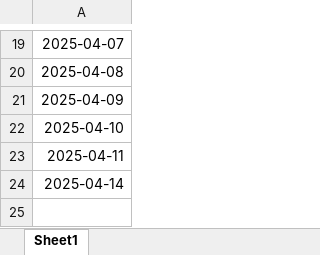
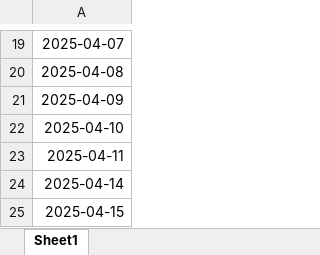
Before and after one commit to mym-pro/Bunker-Analysis, an Excel workbook: data/fuel_prices.xlsx, sheet Sheet1, drawn as a sheet; only a part is shown, gaps mark what is left out; values as stored, in another font and other column widths than the file's, no borders; the diff names each change by its address in the sheet, - before the commit and + after, or states it on an @@ line.

Commit message:
Update FuelPrices at 2025-04-18 06:01

```diff
--- a/data/fuel_prices.xlsx (sheet Sheet1)
+++ b/data/fuel_prices.xlsx (sheet Sheet1)
+row 25: 2025-04-15
```
